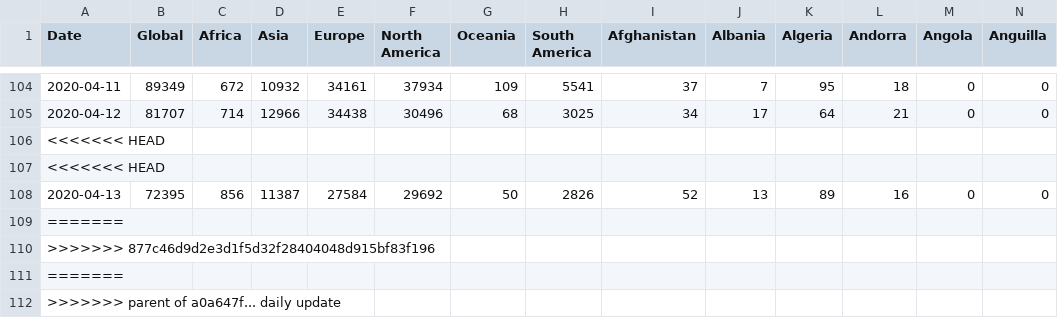
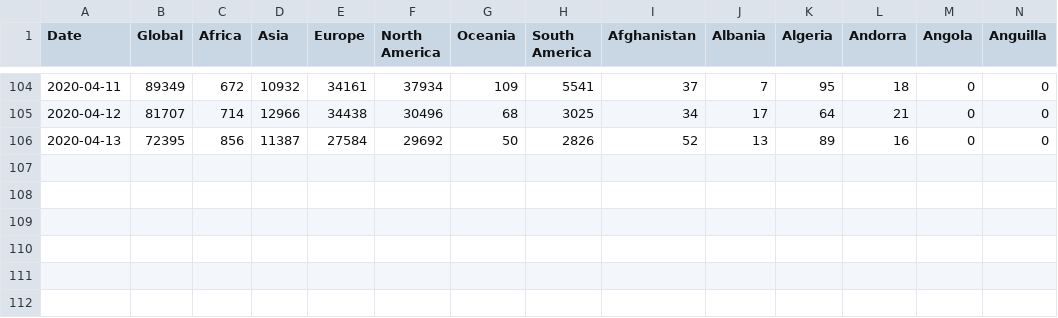
Before and after one commit to simon-verheyen/COVID, a CSV file: data/cases_daily.csv, drawn as a sheet; only a part is shown, gaps mark what is left out; rows hold the shown columns only; the diff names each change by its address in the sheet, - before the commit and + after, or states it on an @@ line.

```diff
--- a/data/cases_daily.csv
+++ b/data/cases_daily.csv
-row 106: <<<<<<< HEAD
-row 107: <<<<<<< HEAD
-row 109: =======
-row 110: >>>>>>> 877c46d9d2e3d1f5d32f28404048d915bf83f196
-row 111: =======
-row 112: >>>>>>> parent of a0a647f... daily update
```
Also changed, not shown: data/cases_total.csv, data/deaths_daily.csv, 25 other files.
